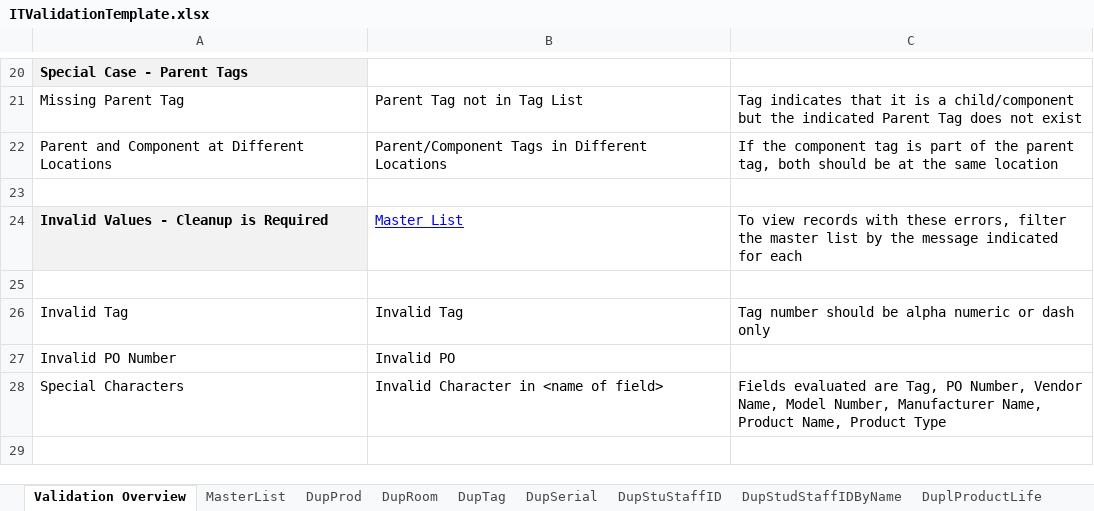
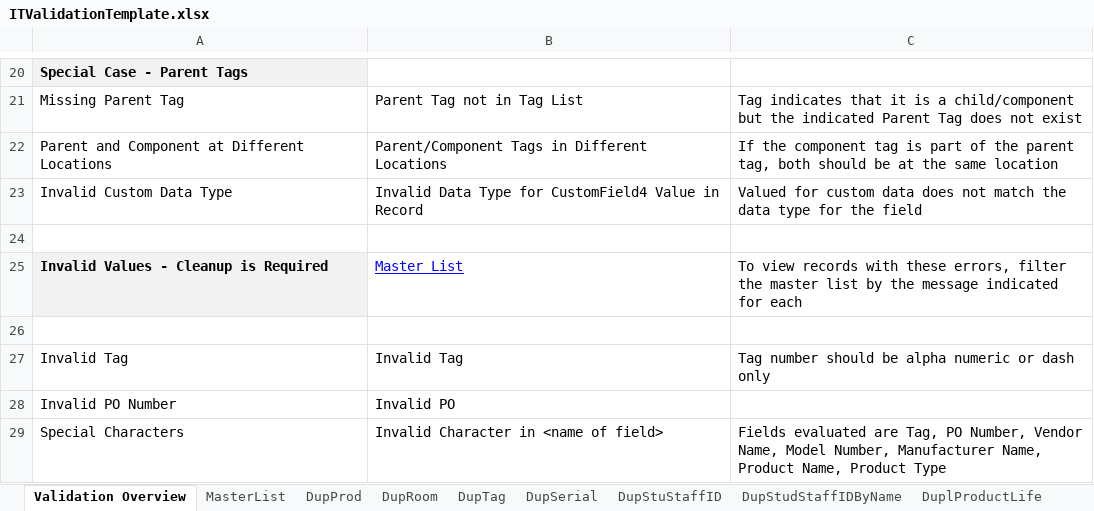
Before and after one commit to rickmmmmm/Integrations, an Excel workbook: DEV/DataConversion/DataConversion/ITValidationTemplate.xlsx, sheet Validation Overview, drawn as a sheet; only a part is shown, gaps mark what is left out; the shorter side is filled out with more unchanged rows; values as stored, in another font and other column widths than the file's, no borders; the diff names each change by its address in the sheet, - before the commit and + after, or states it on an @@ line.

Commit message:
git-tfs-id: [https://hayessoftware.visualstudio.com/]$/Hayes Integration;C7953

```diff
--- a/DEV/DataConversion/DataConversion/ITValidationTemplate.xlsx (sheet Validation Overview)
+++ b/DEV/DataConversion/DataConversion/ITValidationTemplate.xlsx (sheet Validation Overview)
+row 23: Invalid Custom Data Type | Invalid Data Type for CustomField4 Value in Record | Valued for custom data does not match the data type for the field
```
